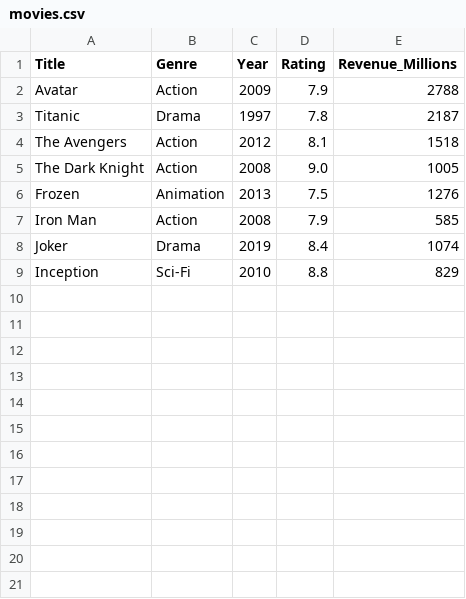
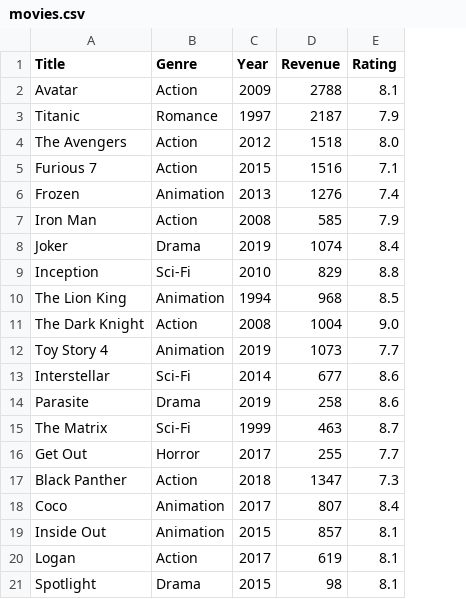
Before and after one commit to agondika/DS-Project-1, a CSV file: movies.csv, drawn as a sheet; removed rows and columns are numbered as before the commit, all else as after; the diff names each change by its address in the sheet, - before the commit and + after, or states it on an @@ line.

Commit message:
Bigger movie list

```diff
--- a/movies.csv
+++ b/movies.csv
+column D (Revenue), rows 2-4: 2788 | 2187 | 1518; rows 6-9: 1276 | 585 | 1074 | 829
-column E (Revenue_Millions), rows 2-4: 2788 | 2187 | 1518; rows 6-9: 1276 | 585 | 1074 | 829
-E2 (Rating): 7.9
+E2 (Rating): 8.1
-B3 (Genre): Drama
+B3 (Genre): Romance
-E3 (Rating): 7.8
+E3 (Rating): 7.9
-E4 (Rating): 8.1
+E4 (Rating): 8.0
+row 5: Furious 7 | Action | 2015 | 1516 | 7.1
-E6 (Rating): 7.5
+E6 (Rating): 7.4
+row 10: The Lion King | Animation | 1994 | 968 | 8.5
@@ row 5 moved to row 11: The Dark Knight @@
+row 12: Toy Story 4 | Animation | 2019 | 1073 | 7.7
+row 13: Interstellar | Sci-Fi | 2014 | 677 | 8.6
+row 14: Parasite | Drama | 2019 | 258 | 8.6
+row 15: The Matrix | Sci-Fi | 1999 | 463 | 8.7
+row 16: Get Out | Horror | 2017 | 255 | 7.7
+row 17: Black Panther | Action | 2018 | 1347 | 7.3
+row 18: Coco | Animation | 2017 | 807 | 8.4
+row 19: Inside Out | Animation | 2015 | 857 | 8.1
+row 20: Logan | Action | 2017 | 619 | 8.1
+row 21: Spotlight | Drama | 2015 | 98 | 8.1
```
